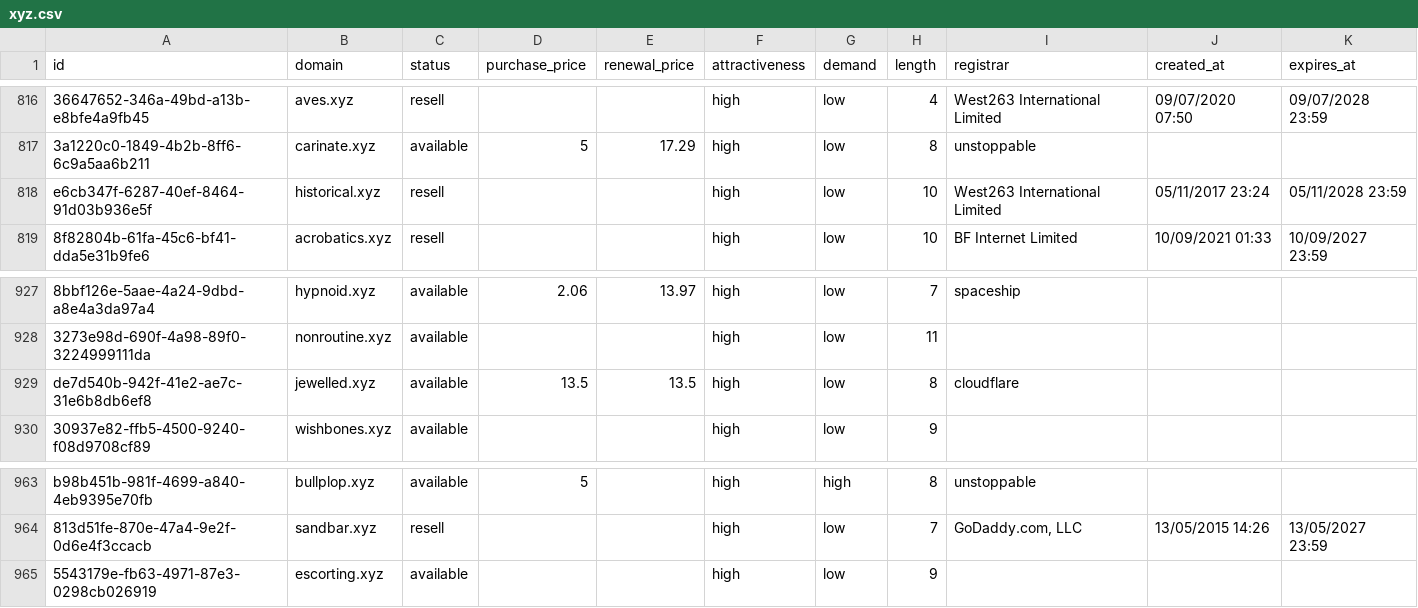
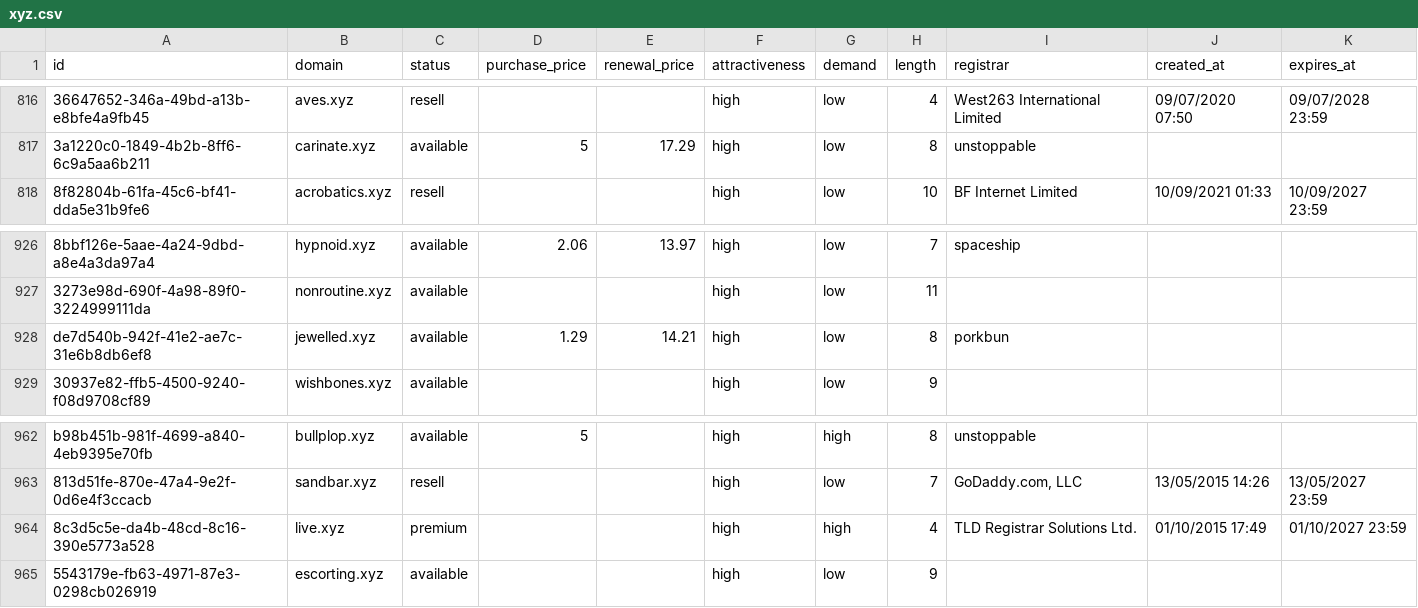
Before and after one commit to UniqueDomains/xyz-oneword-domains, a CSV file: xyz.csv, drawn as a sheet; only a part is shown, gaps mark what is left out; removed rows and columns are numbered as before the commit, all else as after; the diff names each change by its address in the sheet, - before the commit and + after, or states it on an @@ line.

Commit message:
Domains update

```diff
--- a/xyz.csv
+++ b/xyz.csv
-row 818: e6cb347f-6287-40ef-8464-91d03b936e5f | historical.xyz | resell |  |  | high | low | 10 | West263 International Limited | 05/11/2017 23:24 | 05/11/2028 23:59
-D928 (purchase_price): 13.5
+D928 (purchase_price): 1.29
-E928 (renewal_price): 13.5
+E928 (renewal_price): 14.21
-I928 (registrar): cloudflare
+I928 (registrar): porkbun
+row 964: 8c3d5c5e-da4b-48cd-8c16-390e5773a528 | live.xyz | premium |  |  | high | high | 4 | TLD Registrar Solutions Ltd. | 01/10/2015 17:49 | 01/10/2027 23:59
```
Also changed, not shown: 5 other files.
